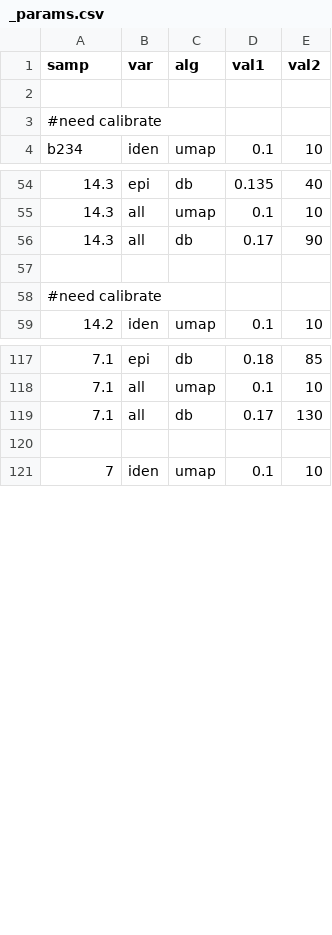
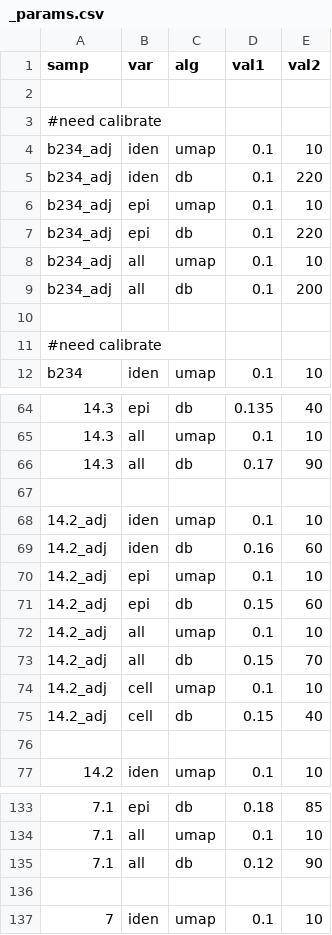
Before and after one commit to yishaiar/breast_cancer_PHD_research, a CSV file: indexes/_params.csv, drawn as a sheet; only a part is shown, gaps mark what is left out; addresses are those after the commit; the diff covers the shown part only; the diff names each change by its address in the sheet, - before the commit and + after, or states it on an @@ line.

```diff
--- a/indexes/_params.csv
+++ b/indexes/_params.csv
+row 4: b234_adj | iden | umap | 0.1 | 10
+row 5: b234_adj | iden | db | 0.1 | 220
+row 6: b234_adj | epi | umap | 0.1 | 10
+row 7: b234_adj | epi | db | 0.1 | 220
+row 8: b234_adj | all | umap | 0.1 | 10
+row 9: b234_adj | all | db | 0.1 | 200
+row 10: (empty)
@@ row 90 moved to row 11: #need calibrate @@
+row 68: 14.2_adj | iden | umap | 0.1 | 10
+row 69: 14.2_adj | iden | db | 0.16 | 60
+row 70: 14.2_adj | epi | umap | 0.1 | 10
+row 71: 14.2_adj | epi | db | 0.15 | 60
+row 72: 14.2_adj | all | umap | 0.1 | 10
+row 73: 14.2_adj | all | db | 0.15 | 70
+row 74: 14.2_adj | cell | umap | 0.1 | 10
+row 75: 14.2_adj | cell | db | 0.15 | 40
-A76 (samp): #need calibrate
+A76 (samp): (empty)
-D135 (val1): 0.17
+D135 (val1): 0.12
-E135 (val2): 130
+E135 (val2): 90
```
Also changed, not shown: 2 added rows, 1 removed row and 13 edited cells elsewhere in this file, 6 other files.
